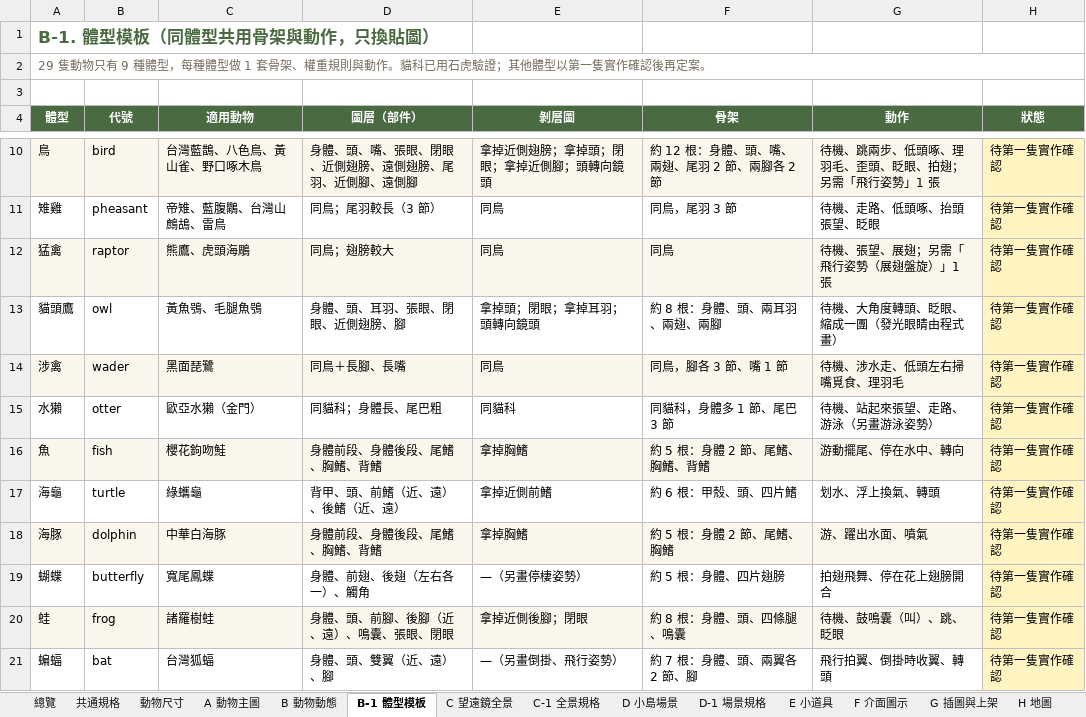
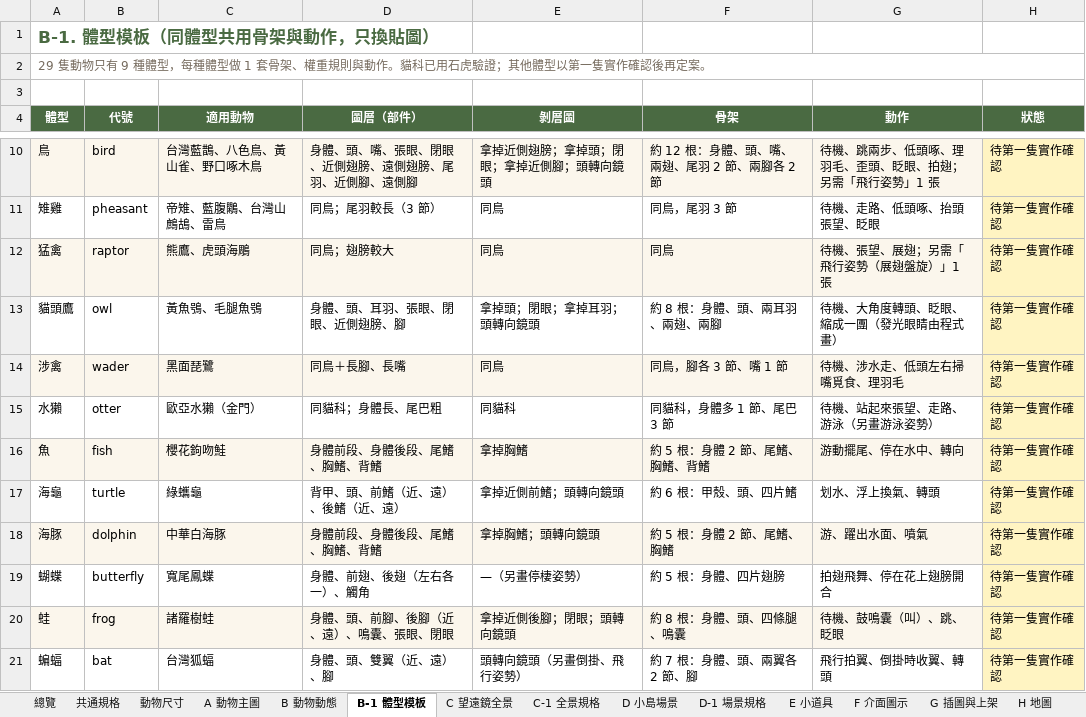
Before and after one commit to Lab515-Ang/Yoyo_island, an Excel workbook: docs/美術清單.xlsx, sheet B-1 體型模板, drawn as a sheet; only a part is shown, gaps mark what is left out; values as stored, in another font and other column widths than the file's, no borders; the diff names each change by its address in the sheet, - before the commit and + after, or states it on an @@ line.

```diff
--- a/docs/美術清單.xlsx (sheet B-1 體型模板)
+++ b/docs/美術清單.xlsx (sheet B-1 體型模板)
-E17 (剝層圖): 拿掉近側前鰭
+E17 (剝層圖): 拿掉近側前鰭；頭轉向鏡頭
-E18 (剝層圖): 拿掉胸鰭
+E18 (剝層圖): 拿掉胸鰭；頭轉向鏡頭
-E20 (剝層圖): 拿掉近側後腳；閉眼
+E20 (剝層圖): 拿掉近側後腳；閉眼；頭轉向鏡頭
-E21 (剝層圖): —（另畫倒掛、飛行姿勢）
+E21 (剝層圖): 頭轉向鏡頭（另畫倒掛、飛行姿勢）
```
Also changed, not shown: sheet B 動物動態, 4 other files.
